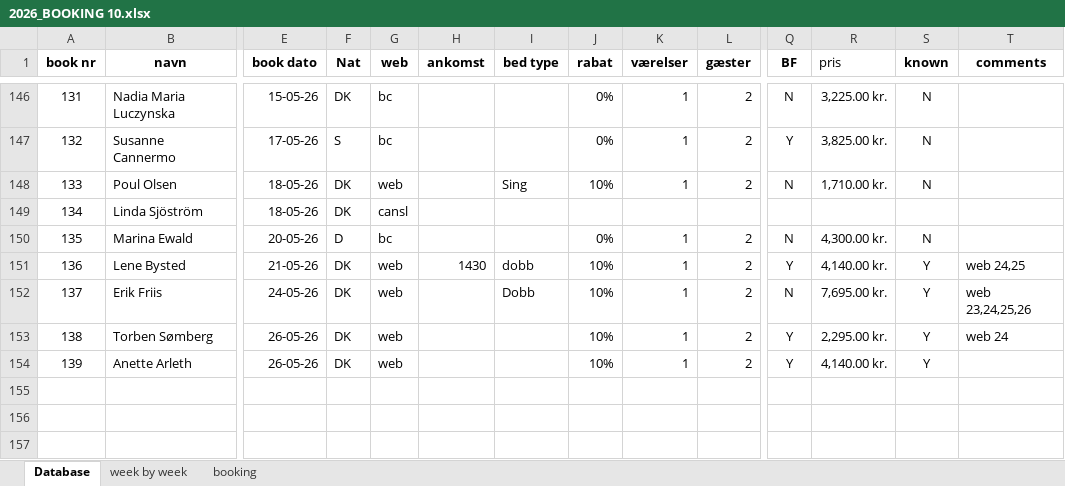
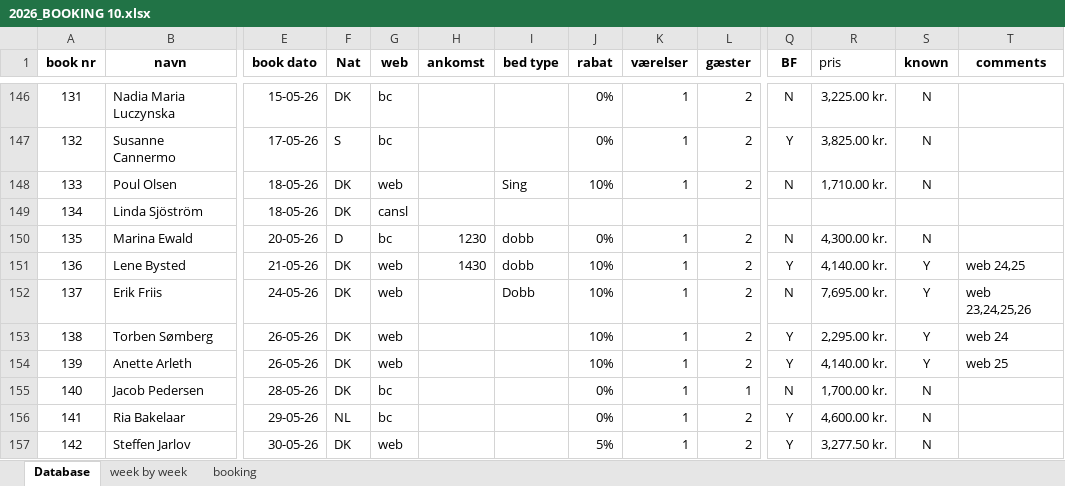
Before and after one commit to Hammerknuden/HK-portal-20, an Excel workbook: data/2026_BOOKING 10.xlsx, sheet Database, drawn as a sheet; only a part is shown, gaps mark what is left out; values as stored, in another font and other column widths than the file's, no borders; rows hold the shown columns only; the diff names each change by its address in the sheet, - before the commit and + after, or states it on an @@ line.

```diff
--- a/data/2026_BOOKING 10.xlsx (sheet Database)
+++ b/data/2026_BOOKING 10.xlsx (sheet Database)
-H150 (ankomst): (empty)
+H150 (ankomst): 1230
-I150 (bed type): (empty)
+I150 (bed type): dobb
-T154 (comments): (empty)
+T154 (comments): web 25
+row 155: 140 | Jacob Pedersen | 28-05-26 | DK | bc |  |  | 0% | 1 | 1 | N | 1,700.00 kr. | N
+row 156: 141 | Ria Bakelaar | 29-05-26 | NL | bc |  |  | 0% | 1 | 2 | Y | 4,600.00 kr. | N
+row 157: 142 | Steffen Jarlov | 30-05-26 | DK | web |  |  | 5% | 1 | 2 | Y | 3,277.50 kr. | N
```
Also changed, not shown: sheet booking, sheet week by week, charts or pictures, data/Database hammerknuden.xlsx.
